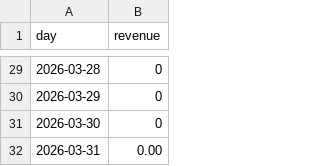
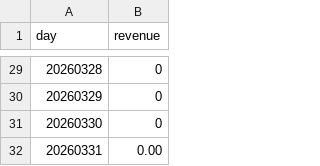
Before and after one commit to volodymyrsurhai1-hash/Laby_OBDZ, a CSV file: lab-03/dashboard-daily.csv, drawn as a sheet; only a part is shown, gaps mark what is left out; the diff covers the shown part only.

```diff
--- a/lab-03/dashboard-daily.csv
+++ b/lab-03/dashboard-daily.csv
@@ -29,4 +29,4 @@
-2026-03-28,0
-2026-03-29,0
-2026-03-30,0
-2026-03-31,0.00
+20260328,0
+20260329,0
+20260330,0
+20260331,0.00
```
Also changed, not shown: 27 edited cells elsewhere in this file, 1 other file.
